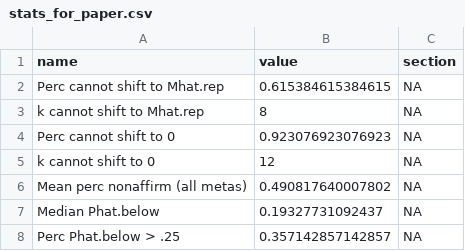
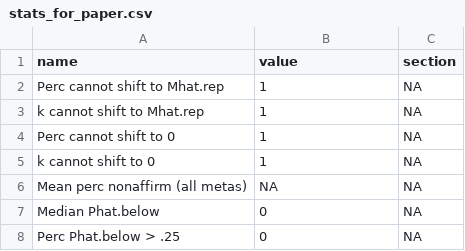
Before and after one commit to mllewis/kvarven_reanalysis, a CSV file: results/analysis_2/stats_for_paper.csv, drawn as a sheet.

Commit message:
add here package to  analysis_2/analyze.R

```diff
--- a/results/analysis_2/stats_for_paper.csv
+++ b/results/analysis_2/stats_for_paper.csv
@@ -1,8 +1,8 @@
 name,value,section
-Perc cannot shift to Mhat.rep,0.615384615384615,NA
-k cannot shift to Mhat.rep,8,NA
-Perc cannot shift to 0,0.923076923076923,NA
-k cannot shift to 0,12,NA
-Mean perc nonaffirm (all metas),0.490817640007802,NA
-Median Phat.below,0.19327731092437,NA
-Perc Phat.below > .25,0.357142857142857,NA
+Perc cannot shift to Mhat.rep,1,NA
+k cannot shift to Mhat.rep,1,NA
+Perc cannot shift to 0,1,NA
+k cannot shift to 0,1,NA
+Mean perc nonaffirm (all metas),NA,NA
+Median Phat.below,0,NA
+Perc Phat.below > .25,0,NA
```
Also changed, not shown: 18 other files.
